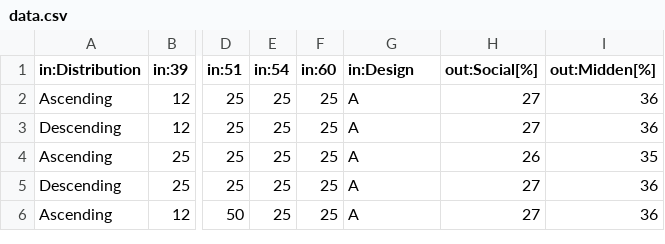
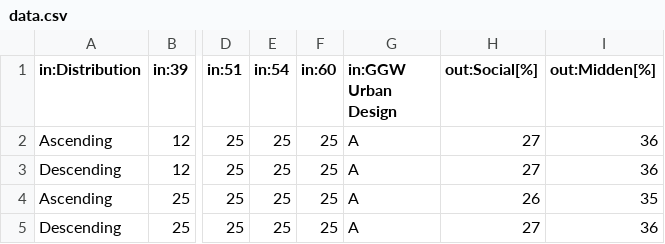
Before and after one commit to pheijman/HeijmansDesignExplorer, a CSV file: Sprint1/data.csv, drawn as a sheet; only a part is shown, gaps mark what is left out; the shorter side is filled out with more unchanged rows; the diff names each change by its address in the sheet, - before the commit and + after, or states it on an @@ line.

Commit message:
Update data.csv
Debug update names

```diff
--- a/Sprint1/data.csv
+++ b/Sprint1/data.csv
-G1: in:Design
+G1: in:GGW Urban Design
```
